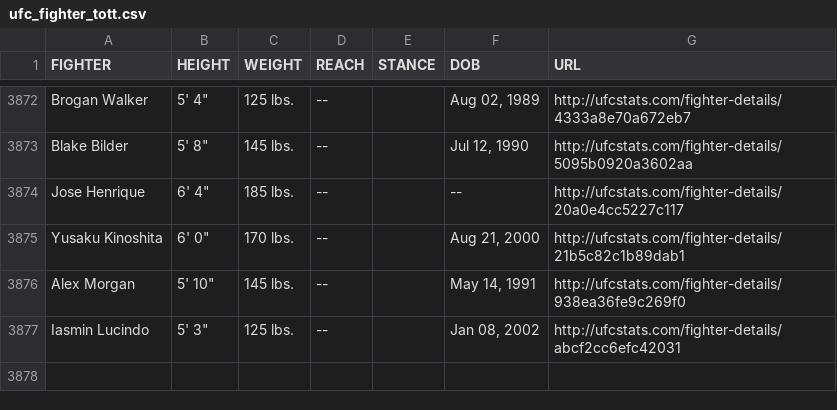
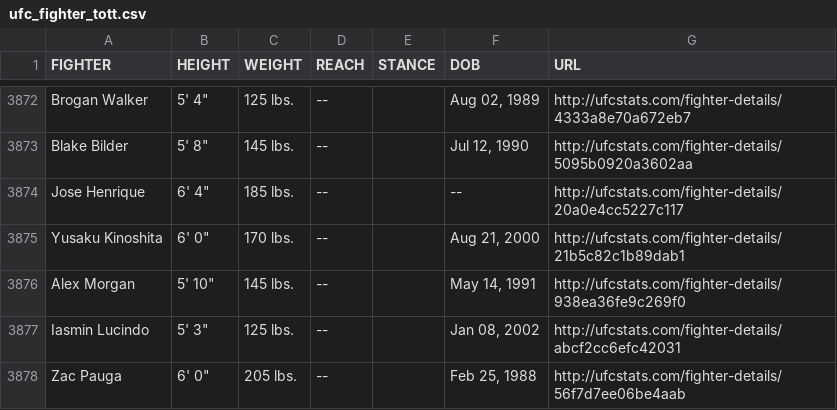
Before and after one commit to rajdesai1/UFC-Stats-Scrap, a CSV file: ufc_fighter_tott.csv, drawn as a sheet; only a part is shown, gaps mark what is left out.

Commit message:
2022-07-21 data refresh

```diff
--- a/ufc_fighter_tott.csv
+++ b/ufc_fighter_tott.csv
@@ -3877 +3877,2 @@ Alex Morgan,"5' 10""",145 lbs.,--,,"May 14, 1991",http://ufcstats.com/fighter-de
 Iasmin Lucindo,"5' 3""",125 lbs.,--,,"Jan 08, 2002",http://ufcstats.com/fighter-details/abcf2cc6efc42031
+Zac Pauga,"6' 0""",205 lbs.,--,,"Feb 25, 1988",http://ufcstats.com/fighter-details/56f7d7ee06be4aab
```
Also changed, not shown: ufc_fighter_details.csv.
